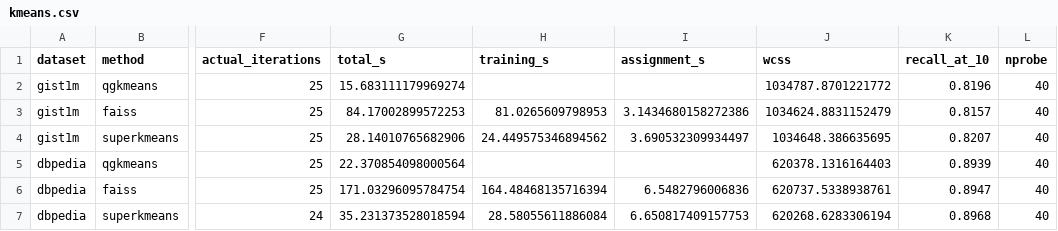
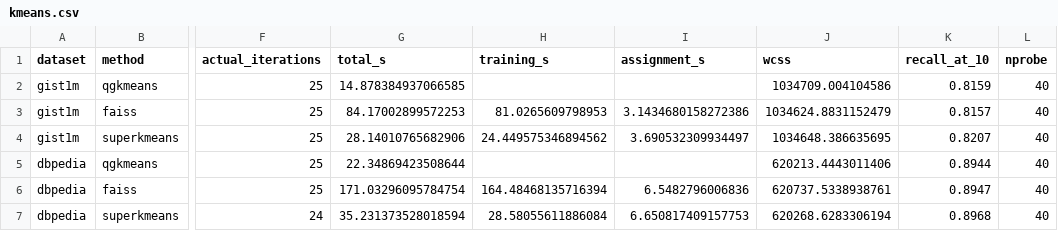
Before and after one commit to VectorDB-NTU/RaBitQ-Library, a CSV file: docs/docs/benchmarks/figures/kmeans.csv, drawn as a sheet; only a part is shown, gaps mark what is left out; the diff names each change by its address in the sheet, - before the commit and + after, or states it on an @@ line.

```diff
--- a/docs/docs/benchmarks/figures/kmeans.csv
+++ b/docs/docs/benchmarks/figures/kmeans.csv
-G2 (total_s): 15.683111179969274
+G2 (total_s): 14.878384937066585
-J2 (wcss): 1034787.8701221772
+J2 (wcss): 1034709.004104586
-K2 (recall_at_10): 0.8196
+K2 (recall_at_10): 0.8159
-G5 (total_s): 22.370854098000564
+G5 (total_s): 22.34869423508644
-J5 (wcss): 620378.1316164403
+J5 (wcss): 620213.4443011406
-K5 (recall_at_10): 0.8939
+K5 (recall_at_10): 0.8944
```
Also changed, not shown: docs/docs/benchmarks/figures/indexing.csv, docs/docs/benchmarks/figures/qps-recall-points.csv, 13 other files.
